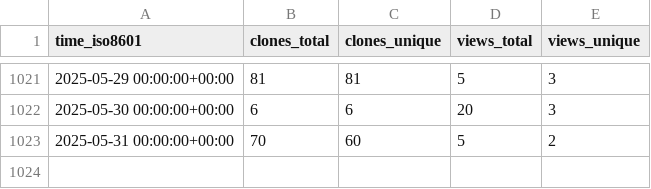
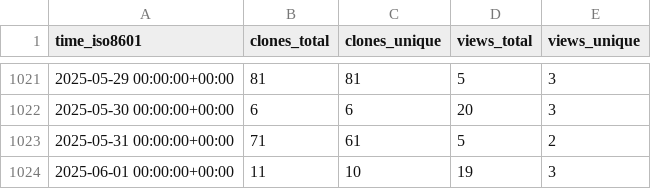
Before and after one commit to saltydk/stats, a CSV file: saltyorg/Sandbox/ghrs-data/views_clones_aggregate.csv, drawn as a sheet; only a part is shown, gaps mark what is left out.

```diff
--- a/saltyorg/Sandbox/ghrs-data/views_clones_aggregate.csv
+++ b/saltyorg/Sandbox/ghrs-data/views_clones_aggregate.csv
@@ -1022,2 +1022,3 @@ time_iso8601,clones_total,clones_unique,views_total,views_unique
 2025-05-30 00:00:00+00:00,6,6,20,3
-2025-05-31 00:00:00+00:00,70,60,5,2
+2025-05-31 00:00:00+00:00,71,61,5,2
+2025-06-01 00:00:00+00:00,11,10,19,3
```
Also changed, not shown: 1 other file.
